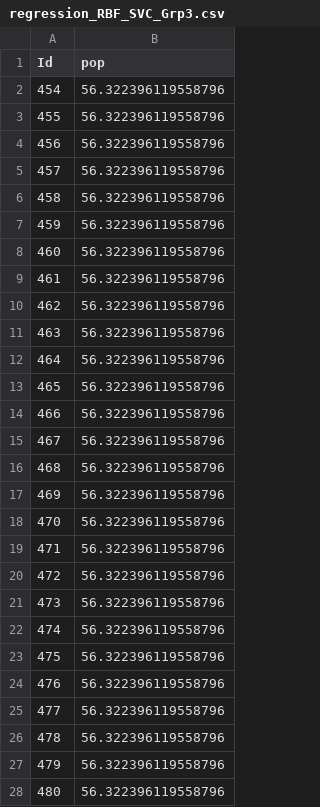
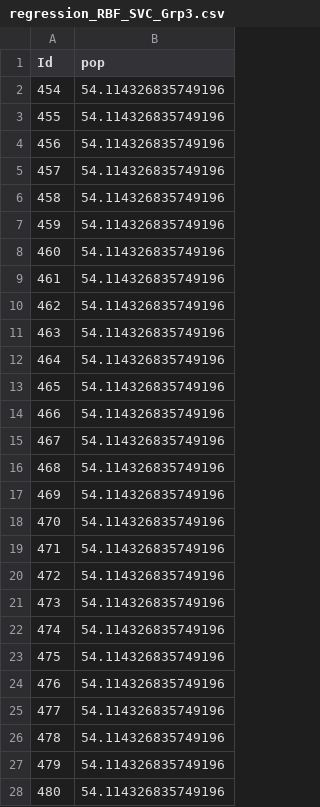
Before and after one commit to GraceCWY/imbalance-data-regression, a CSV file: regression_RBF_SVC_Grp3.csv, drawn as a sheet; only a part is shown; the diff covers the shown part only.

```diff
--- a/regression_RBF_SVC_Grp3.csv
+++ b/regression_RBF_SVC_Grp3.csv
@@ -1,28 +1,28 @@
 Id,pop
-454,56.322396119558796
-455,56.322396119558796
-456,56.322396119558796
-457,56.322396119558796
-458,56.322396119558796
-459,56.322396119558796
-460,56.322396119558796
-461,56.322396119558796
-462,56.322396119558796
-463,56.322396119558796
-464,56.322396119558796
-465,56.322396119558796
-466,56.322396119558796
-467,56.322396119558796
-468,56.322396119558796
-469,56.322396119558796
-470,56.322396119558796
-471,56.322396119558796
-472,56.322396119558796
-473,56.322396119558796
-474,56.322396119558796
-475,56.322396119558796
-476,56.322396119558796
-477,56.322396119558796
-478,56.322396119558796
-479,56.322396119558796
-480,56.322396119558796
+454,54.114326835749196
+455,54.114326835749196
+456,54.114326835749196
+457,54.114326835749196
+458,54.114326835749196
+459,54.114326835749196
+460,54.114326835749196
+461,54.114326835749196
+462,54.114326835749196
+463,54.114326835749196
+464,54.114326835749196
+465,54.114326835749196
+466,54.114326835749196
+467,54.114326835749196
+468,54.114326835749196
+469,54.114326835749196
+470,54.114326835749196
+471,54.114326835749196
+472,54.114326835749196
+473,54.114326835749196
+474,54.114326835749196
+475,54.114326835749196
+476,54.114326835749196
+477,54.114326835749196
+478,54.114326835749196
+479,54.114326835749196
+480,54.114326835749196
```
Also changed, not shown: 87 edited cells elsewhere in this file, regression_Bagged_RF_Grp3.csv, regression_XGB_Grp3.csv, 2 other files.
